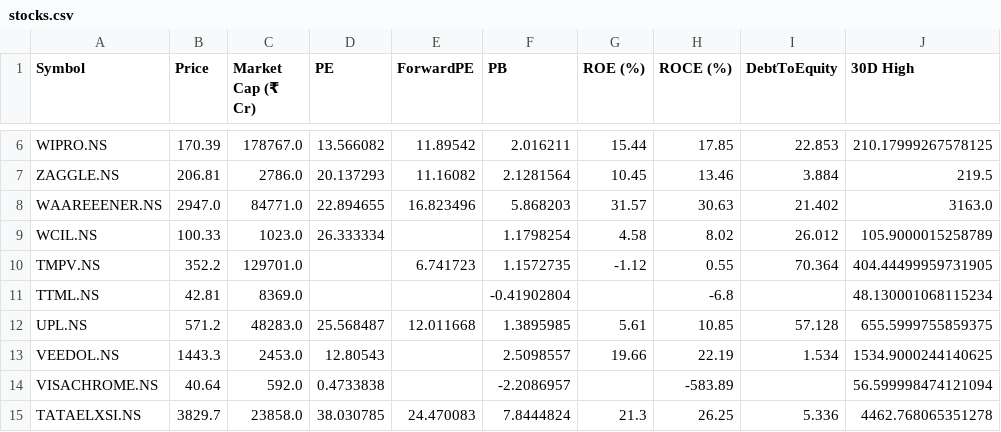
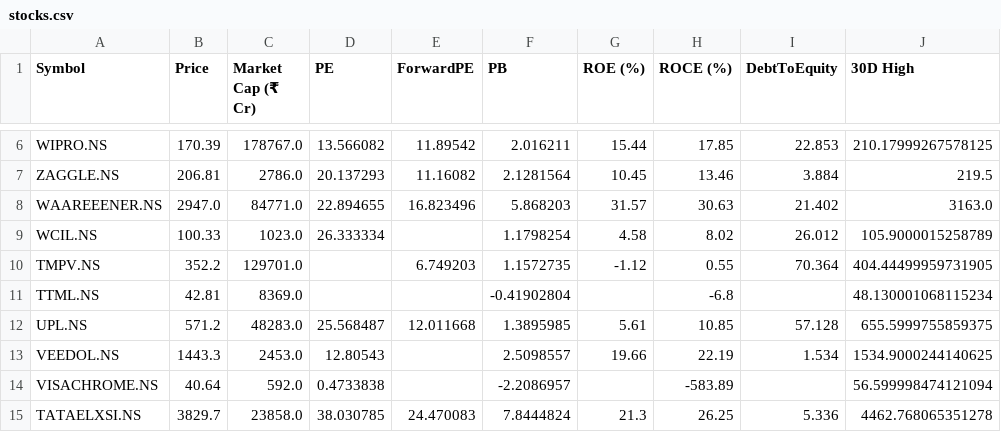
Before and after one commit to rsh-lab/nse-stock-dashboard, a CSV file: stocks.csv, drawn as a sheet; only a part is shown, gaps mark what is left out; the diff names each change by its address in the sheet, - before the commit and + after, or states it on an @@ line.

```diff
--- a/stocks.csv
+++ b/stocks.csv
-E10 (ForwardPE): 6.741723
+E10 (ForwardPE): 6.749203
```
